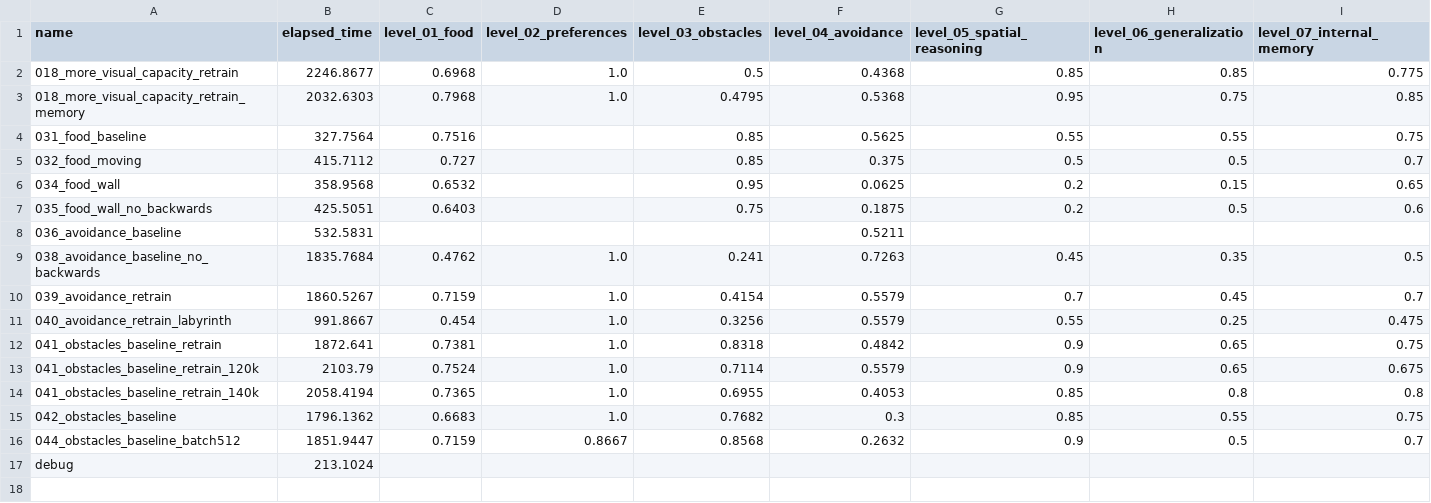
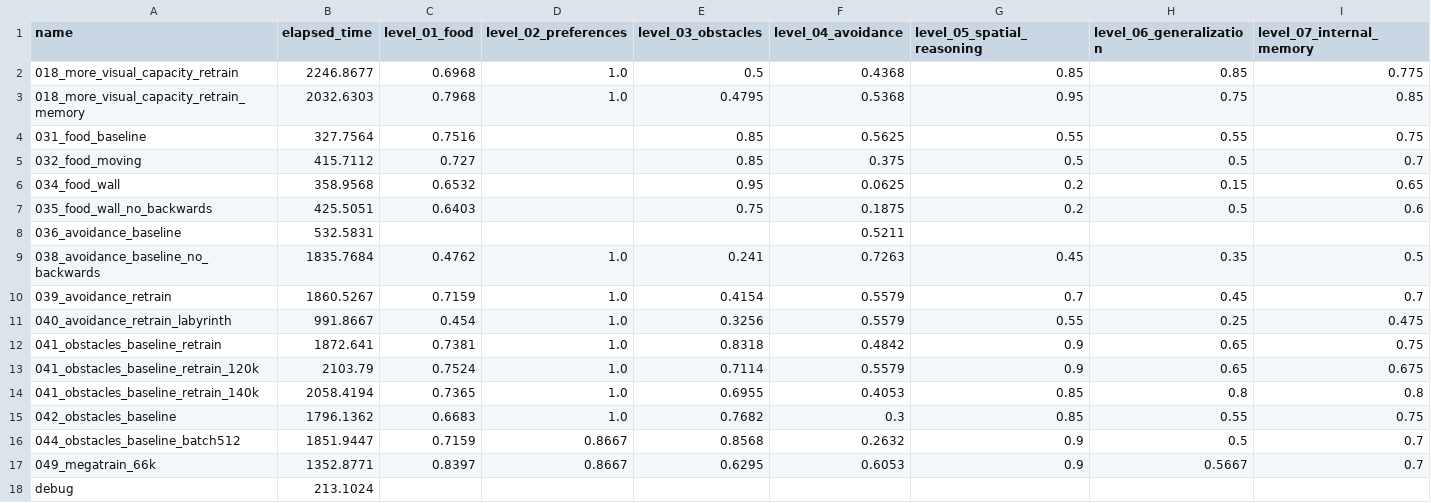
Before and after one commit to ironbar/orangutan, a CSV file: scripts/test_submission/summary.csv, drawn as a sheet; only a part is shown; rows hold the shown columns only; the diff names each change by its address in the sheet, - before the commit and + after, or states it on an @@ line.

```diff
--- a/scripts/test_submission/summary.csv
+++ b/scripts/test_submission/summary.csv
+row 17: 049_megatrain_66k | 1352.8771 | 0.8397 | 0.8667 | 0.6295 | 0.6053 | 0.9 | 0.5667 | 0.7
```
Also changed, not shown: 6 other files.
